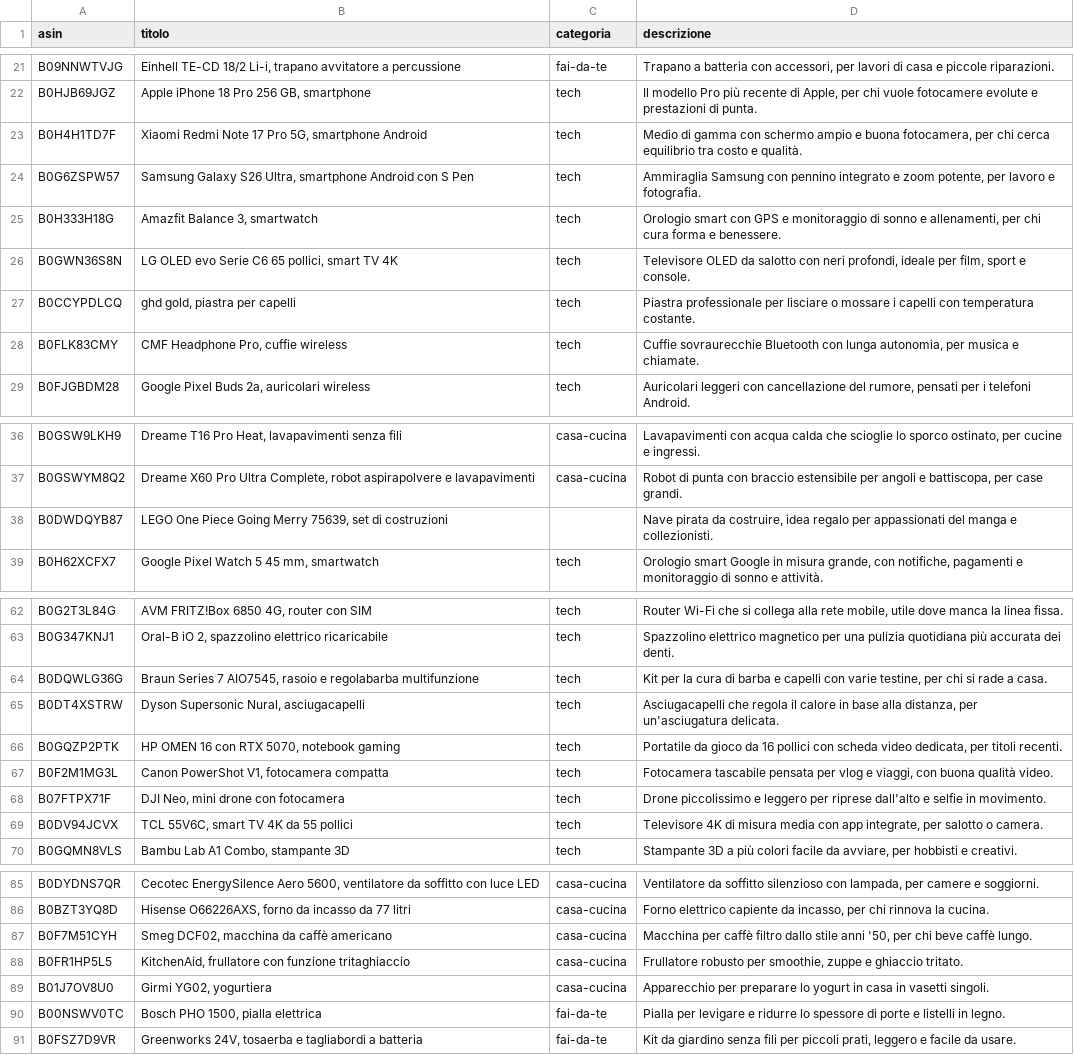
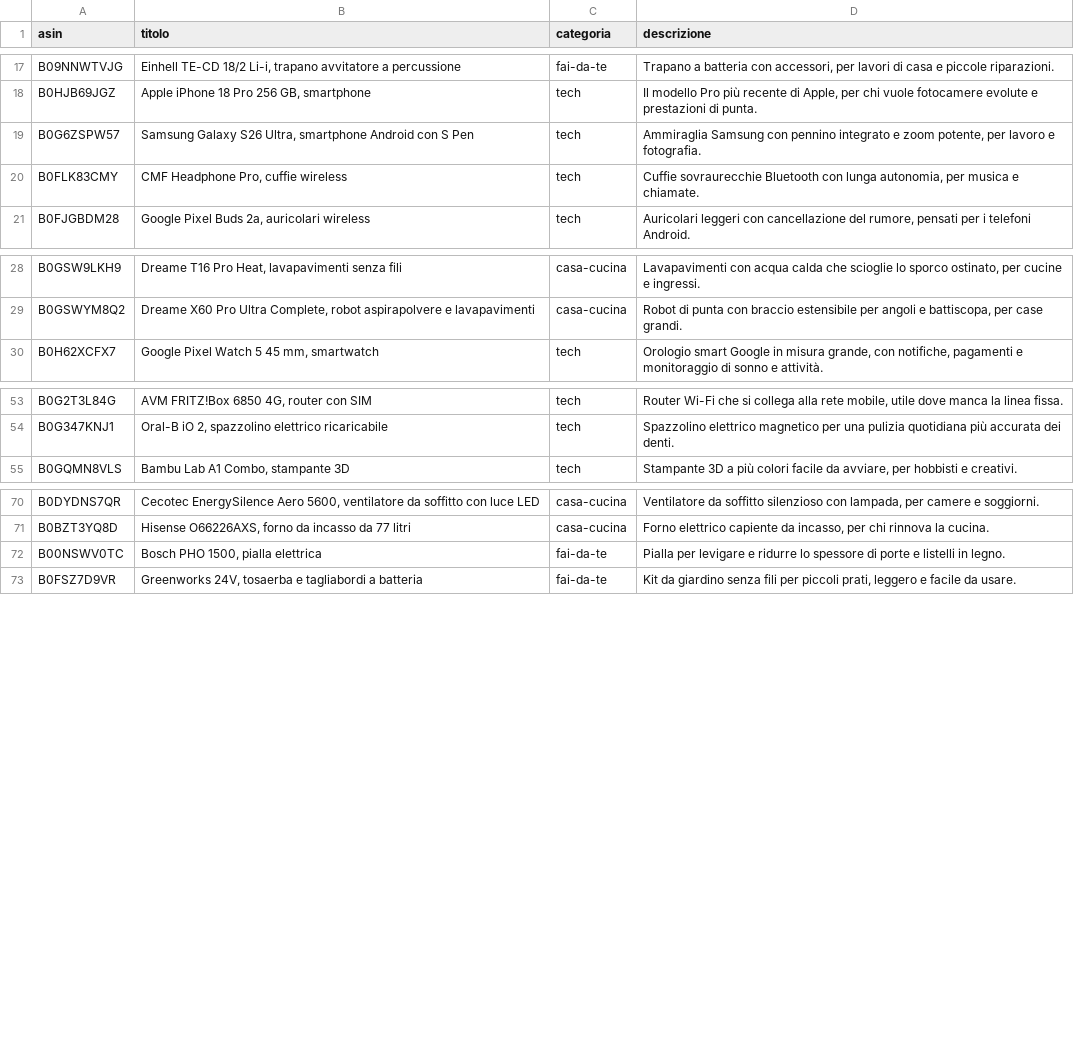
Before and after one commit to mrgius/smart-offerte-elenco, a CSV file: prodotti.csv, drawn as a sheet; only a part is shown, gaps mark what is left out; removed rows and columns are numbered as before the commit, all else as after; the diff covers the shown part only; the diff names each change by its address in the sheet, - before the commit and + after, or states it on an @@ line.

```diff
--- a/prodotti.csv
+++ b/prodotti.csv
-row 23: B0H4H1TD7F | Xiaomi Redmi Note 17 Pro 5G, smartphone Android | tech | Medio di gamma con schermo ampio e buona fotocamera, per chi cerca equilibrio tra costo e qualità.
-row 25: B0H333H18G | Amazfit Balance 3, smartwatch | tech | Orologio smart con GPS e monitoraggio di sonno e allenamenti, per chi cura forma e benessere.
-row 26: B0GWN36S8N | LG OLED evo Serie C6 65 pollici, smart TV 4K | tech | Televisore OLED da salotto con neri profondi, ideale per film, sport e console.
-row 27: B0CCYPDLCQ | ghd gold, piastra per capelli | tech | Piastra professionale per lisciare o mossare i capelli con temperatura costante.
-row 38: B0DWDQYB87 | LEGO One Piece Going Merry 75639, set di costruzioni |  | Nave pirata da costruire, idea regalo per appassionati del manga e collezionisti.
-row 64: B0DQWLG36G | Braun Series 7 AIO7545, rasoio e regolabarba multifunzione | tech | Kit per la cura di barba e capelli con varie testine, per chi si rade a casa.
-row 65: B0DT4XSTRW | Dyson Supersonic Nural, asciugacapelli | tech | Asciugacapelli che regola il calore in base alla distanza, per un'asciugatura delicata.
-row 66: B0GQZP2PTK | HP OMEN 16 con RTX 5070, notebook gaming | tech | Portatile da gioco da 16 pollici con scheda video dedicata, per titoli recenti.
-row 67: B0F2M1MG3L | Canon PowerShot V1, fotocamera compatta | tech | Fotocamera tascabile pensata per vlog e viaggi, con buona qualità video.
-row 68: B07FTPX71F | DJI Neo, mini drone con fotocamera | tech | Drone piccolissimo e leggero per riprese dall'alto e selfie in movimento.
-row 69: B0DV94JCVX | TCL 55V6C, smart TV 4K da 55 pollici | tech | Televisore 4K di misura media con app integrate, per salotto o camera.
-row 87: B0F7M51CYH | Smeg DCF02, macchina da caffè americano | casa-cucina | Macchina per caffè filtro dallo stile anni '50, per chi beve caffè lungo.
-row 88: B0FR1HP5L5 | KitchenAid, frullatore con funzione tritaghiaccio | casa-cucina | Frullatore robusto per smoothie, zuppe e ghiaccio tritato.
-row 89: B01J7OV8U0 | Girmi YG02, yogurtiera | casa-cucina | Apparecchio per preparare lo yogurt in casa in vasetti singoli.
```
Also changed, not shown: 19 added rows, 4 removed rows and 1 edited cell elsewhere in this file.
